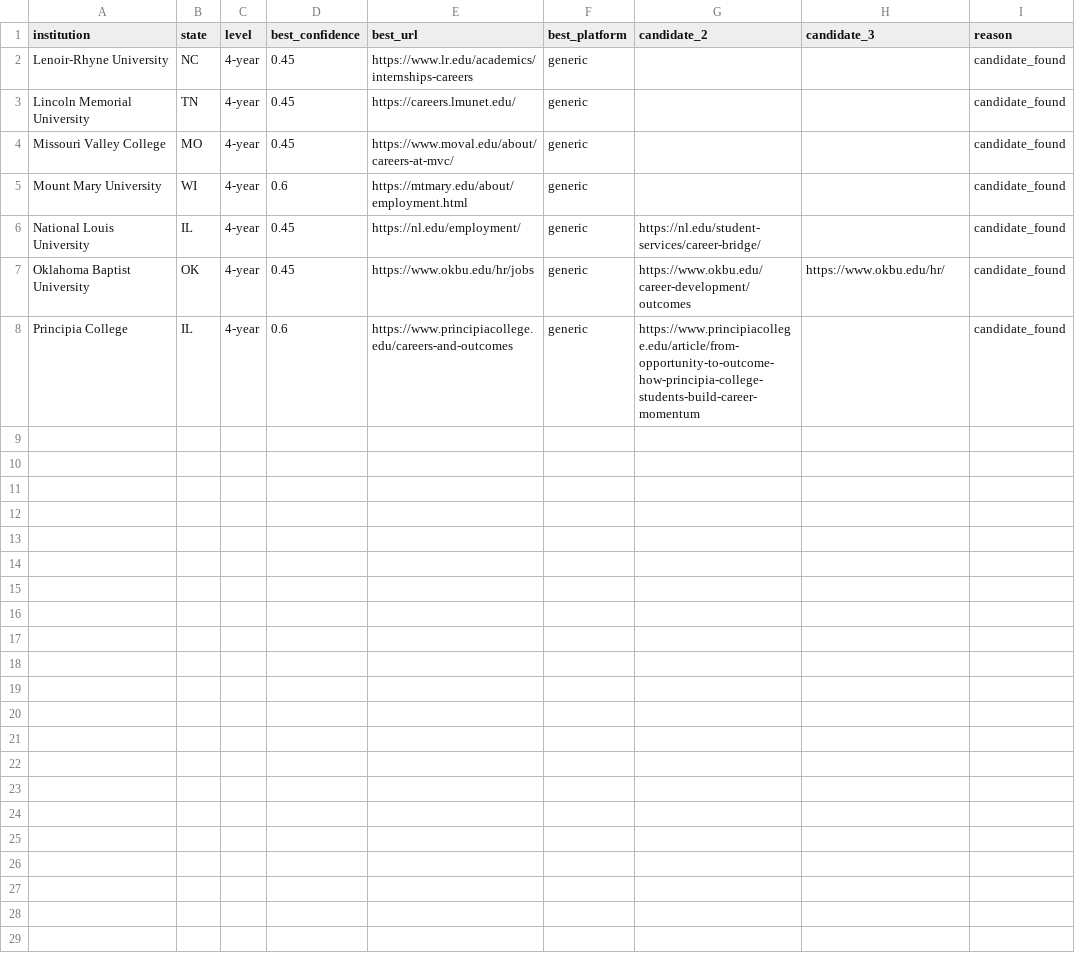
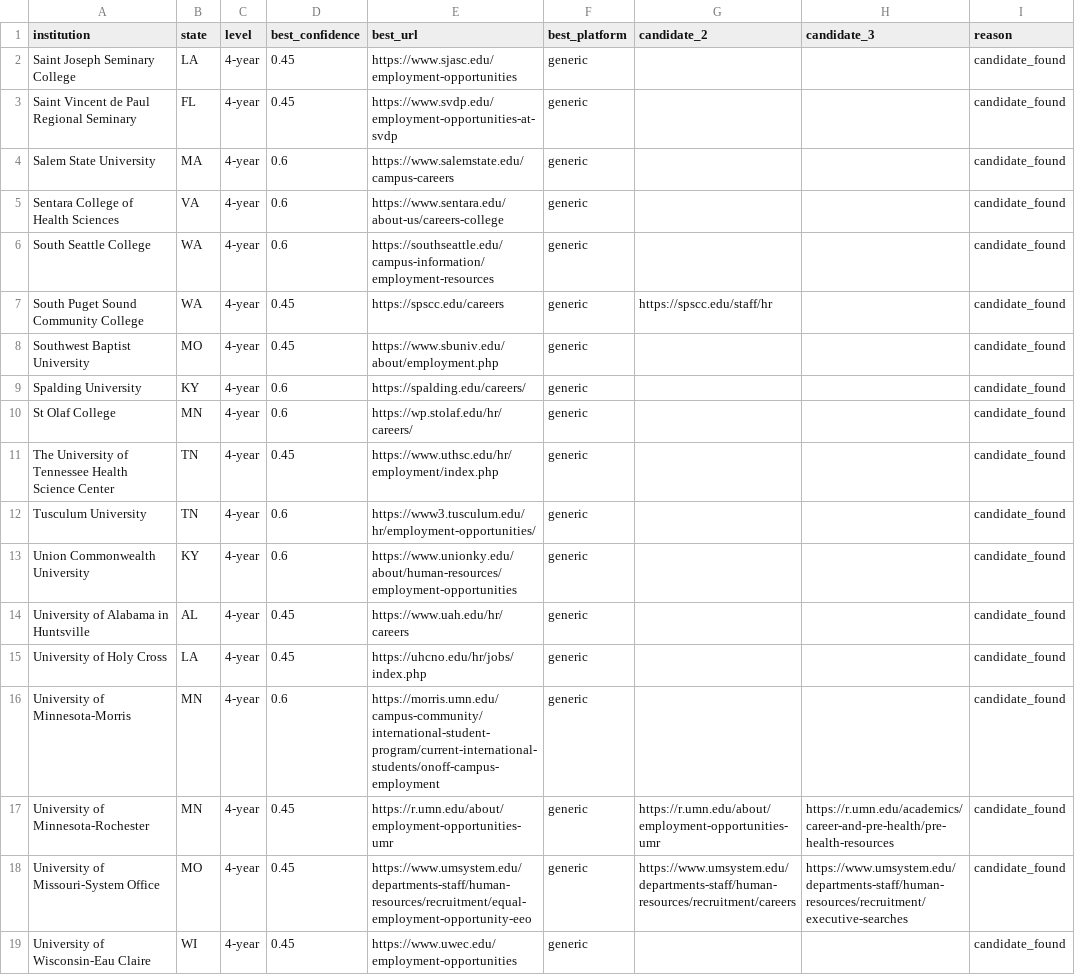
Before and after one commit to sazeka/Faculty-Jobs, a CSV file: generated/career-discovery-review.csv, drawn as a sheet.

Commit message:
Complete sixth four-year coverage pass

```diff
--- a/generated/career-discovery-review.csv
+++ b/generated/career-discovery-review.csv
@@ -1,8 +1,19 @@
 institution,state,level,best_confidence,best_url,best_platform,candidate_2,candidate_3,reason
-Lenoir-Rhyne University,NC,4-year,0.45,https://www.lr.edu/academics/internships-careers,generic,,,candidate_found
-Lincoln Memorial University,TN,4-year,0.45,https://careers.lmunet.edu/,generic,,,candidate_found
-Missouri Valley College,MO,4-year,0.45,https://www.moval.edu/about/careers-at-mvc/,generic,,,candidate_found
-Mount Mary University,WI,4-year,0.6,https://mtmary.edu/about/employment.html,generic,,,candidate_found
-National Louis University,IL,4-year,0.45,https://nl.edu/employment/,generic,https://nl.edu/student-services/career-bridge/,,candidate_found
-Oklahoma Baptist University,OK,4-year,0.45,https://www.okbu.edu/hr/jobs,generic,https://www.okbu.edu/career-development/outcomes,https://www.okbu.edu/hr/,candidate_found
-Principia College,IL,4-year,0.6,https://www.principiacollege.edu/careers-and-outcomes,generic,https://www.principiacollege.edu/article/from-opportunity-to-outcome-how-principia-college-students-build-career-momentum,,candidate_found
+Saint Joseph Seminary College,LA,4-year,0.45,https://www.sjasc.edu/employment-opportunities,generic,,,candidate_found
+Saint Vincent de Paul Regional Seminary,FL,4-year,0.45,https://www.svdp.edu/employment-opportunities-at-svdp,generic,,,candidate_found
+Salem State University,MA,4-year,0.6,https://www.salemstate.edu/campus-careers,generic,,,candidate_found
+Sentara College of Health Sciences,VA,4-year,0.6,https://www.sentara.edu/about-us/careers-college,generic,,,candidate_found
+South Seattle College,WA,4-year,0.6,https://southseattle.edu/campus-information/employment-resources,generic,,,candidate_found
+South Puget Sound Community College,WA,4-year,0.45,https://spscc.edu/careers,generic,https://spscc.edu/staff/hr,,candidate_found
+Southwest Baptist University,MO,4-year,0.45,https://www.sbuniv.edu/about/employment.php,generic,,,candidate_found
+Spalding University,KY,4-year,0.6,https://spalding.edu/careers/,generic,,,candidate_found
+St Olaf College,MN,4-year,0.6,https://wp.stolaf.edu/hr/careers/,generic,,,candidate_found
+The University of Tennessee Health Science Center,TN,4-year,0.45,https://www.uthsc.edu/hr/employment/index.php,generic,,,candidate_found
+Tusculum University,TN,4-year,0.6,https://www3.tusculum.edu/hr/employment-opportunities/,generic,,,candidate_found
+Union Commonwealth University,KY,4-year,0.6,https://www.unionky.edu/about/human-resources/employment-opportunities,generic,,,candidate_found
+University of Alabama in Huntsville,AL,4-year,0.45,https://www.uah.edu/hr/careers,generic,,,candidate_found
+University of Holy Cross,LA,4-year,0.45,https://uhcno.edu/hr/jobs/index.php,generic,,,candidate_found
+University of Minnesota-Morris,MN,4-year,0.6,https://morris.umn.edu/campus-community/international-student-program/current-international-students/onoff-campus-employment,generic,,,candidate_found
+University of Minnesota-Rochester,MN,4-year,0.45,https://r.umn.edu/about/employment-opportunities-umr,generic,https://r.umn.edu/about/employment-opportunities-umr,https://r.umn.edu/academics/career-and-pre-health/pre-health-resources,candidate_found
+University of Missouri-System Office,MO,4-year,0.45,https://www.umsystem.edu/departments-staff/human-resources/recruitment/equal-employment-opportunity-eeo,generic,https://www.umsystem.edu/departments-staff/human-resources/recruitment/careers,https://www.umsystem.edu/departments-staff/human-resources/recruitment/executive-searches,candidate_found
+University of Wisconsin-Eau Claire,WI,4-year,0.45,https://www.uwec.edu/employment-opportunities,generic,,,candidate_found
```
Also changed, not shown: 7 other files.
